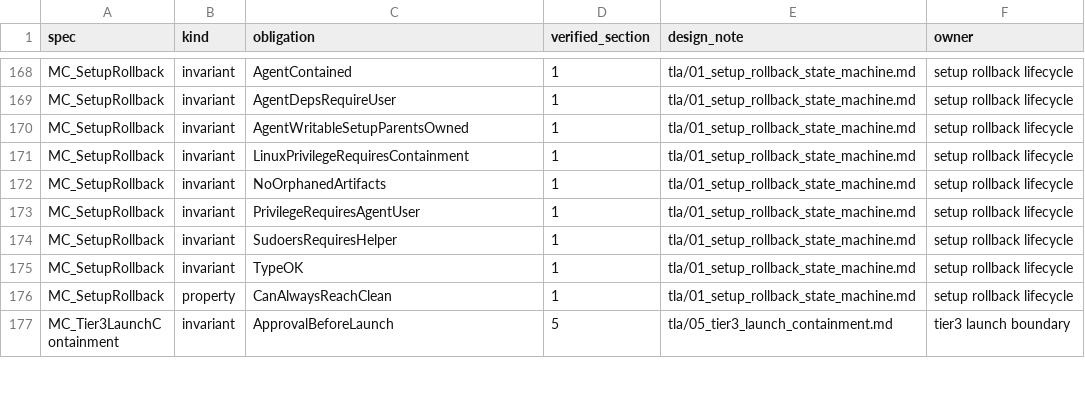
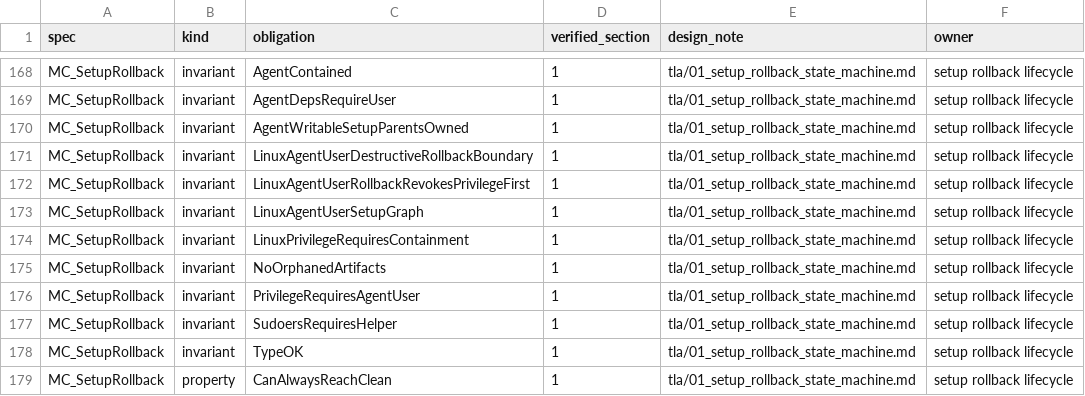
Before and after one commit to dredozubov/hazmat, a TSV file: tla/proof_ownership.tsv, drawn as a sheet; only a part is shown, gaps mark what is left out; the shorter side is filled out with more unchanged rows.

Commit message:
Model Linux agent-user setup resources

```diff
--- a/tla/proof_ownership.tsv
+++ b/tla/proof_ownership.tsv
@@ -170,2 +170,5 @@ MC_SetupRollback	invariant	AgentDepsRequireUser	1	tla/01_setup_rollback_state_ma
 MC_SetupRollback	invariant	AgentWritableSetupParentsOwned	1	tla/01_setup_rollback_state_machine.md	setup rollback lifecycle
+MC_SetupRollback	invariant	LinuxAgentUserDestructiveRollbackBoundary	1	tla/01_setup_rollback_state_machine.md	setup rollback lifecycle
+MC_SetupRollback	invariant	LinuxAgentUserRollbackRevokesPrivilegeFirst	1	tla/01_setup_rollback_state_machine.md	setup rollback lifecycle
+MC_SetupRollback	invariant	LinuxAgentUserSetupGraph	1	tla/01_setup_rollback_state_machine.md	setup rollback lifecycle
 MC_SetupRollback	invariant	LinuxPrivilegeRequiresContainment	1	tla/01_setup_rollback_state_machine.md	setup rollback lifecycle
```
Also changed, not shown: 4 other files.
